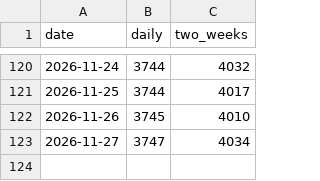
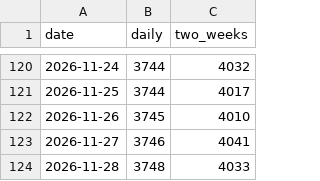
Before and after one commit to kaz9120/himawari-rs, a CSV file: rate.csv, drawn as a sheet; only a part is shown, gaps mark what is left out.

```diff
--- a/rate.csv
+++ b/rate.csv
@@ -122,2 +122,3 @@ date,daily,two_weeks
 2026-11-26,3745,4010
-2026-11-27,3747,4034
+2026-11-27,3746,4041
+2026-11-28,3748,4033
```
Also changed, not shown: 1 other file.
